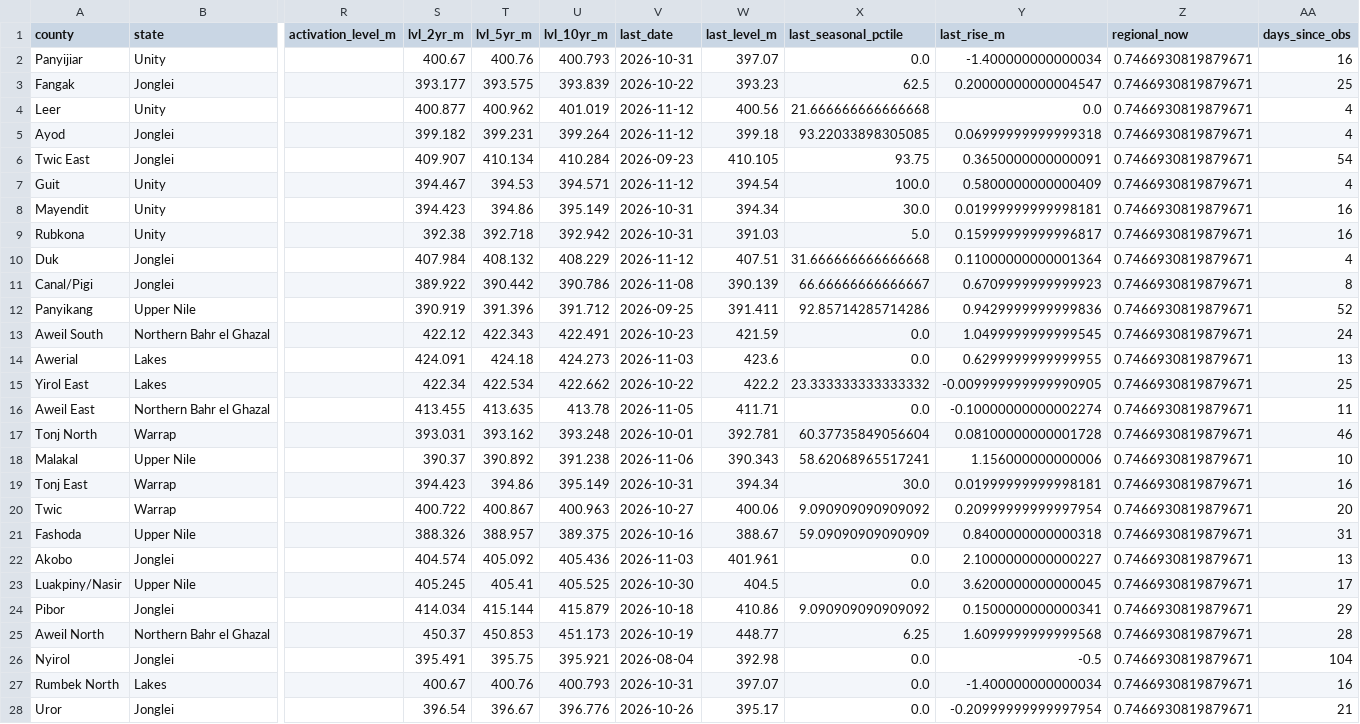
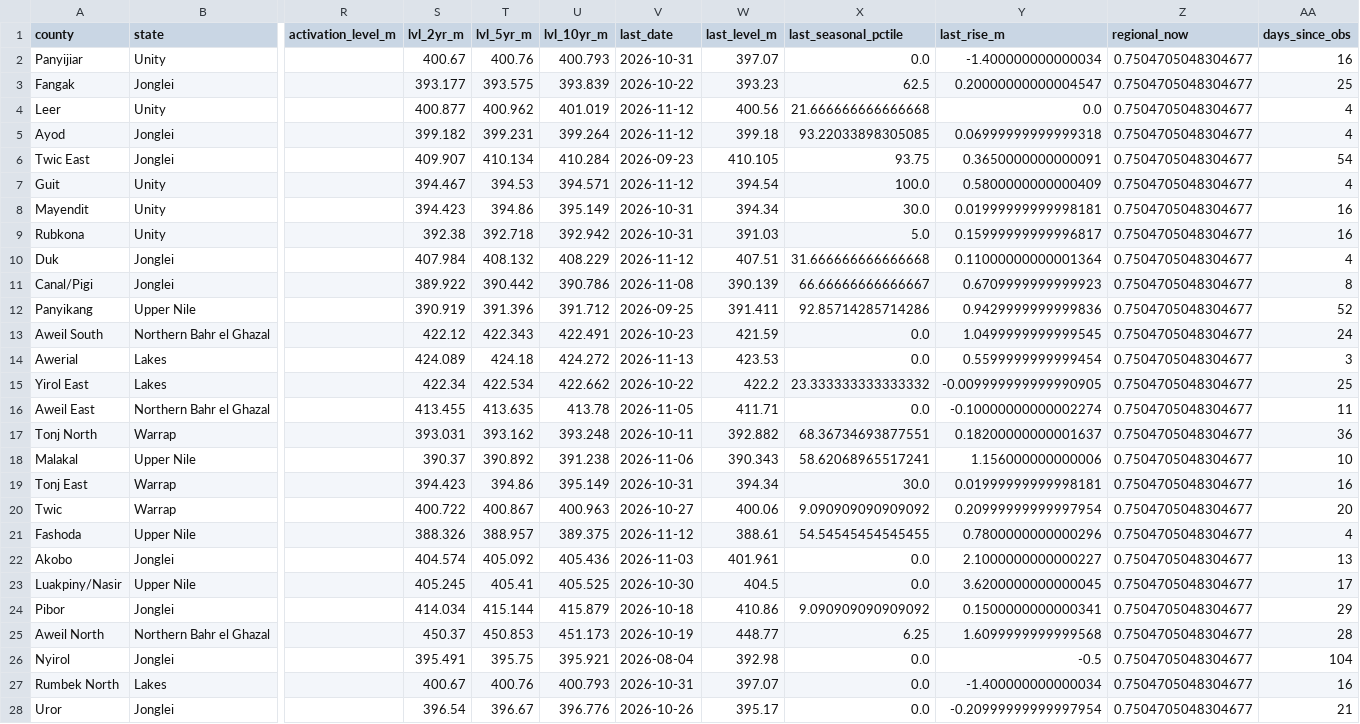
Before and after one commit to Penuelabi/altimetry-nightly, a CSV file: aa_out/aa_triggers.csv, drawn as a sheet; only a part is shown, gaps mark what is left out; the diff covers the shown part only; the diff names each change by its address in the sheet, - before the commit and + after, or states it on an @@ line.

```diff
--- a/aa_out/aa_triggers.csv
+++ b/aa_out/aa_triggers.csv
-Z2:Z28 (regional_now): 0.7466930819879671
+Z2:Z28 (regional_now): 0.7504705048304677
-S14 (lvl_2yr_m): 424.091
+S14 (lvl_2yr_m): 424.089
-U14 (lvl_10yr_m): 424.273
+U14 (lvl_10yr_m): 424.272
-V14 (last_date): 2026-11-03
+V14 (last_date): 2026-11-13
-W14 (last_level_m): 423.6
+W14 (last_level_m): 423.53
-Y14 (last_rise_m): 0.6299999999999955
+Y14 (last_rise_m): 0.5599999999999454
-AA14 (days_since_obs): 13
+AA14 (days_since_obs): 3
-V17 (last_date): 2026-10-01
+V17 (last_date): 2026-10-11
-W17 (last_level_m): 392.781
+W17 (last_level_m): 392.882
-X17 (last_seasonal_pctile): 60.37735849056604
+X17 (last_seasonal_pctile): 68.36734693877551
-Y17 (last_rise_m): 0.08100000000001728
+Y17 (last_rise_m): 0.18200000000001637
-AA17 (days_since_obs): 46
+AA17 (days_since_obs): 36
-V21 (last_date): 2026-10-16
+V21 (last_date): 2026-11-12
-W21 (last_level_m): 388.67
+W21 (last_level_m): 388.61
-X21 (last_seasonal_pctile): 59.09090909090909
+X21 (last_seasonal_pctile): 54.54545454545455
-Y21 (last_rise_m): 0.8400000000000318
+Y21 (last_rise_m): 0.7800000000000296
-AA21 (days_since_obs): 31
+AA21 (days_since_obs): 4
```
Also changed, not shown: 62 edited cells elsewhere in this file, aa_out/aa_indicator_ledger.csv, aa_out/county_gauge_options.csv, 30 other files.
